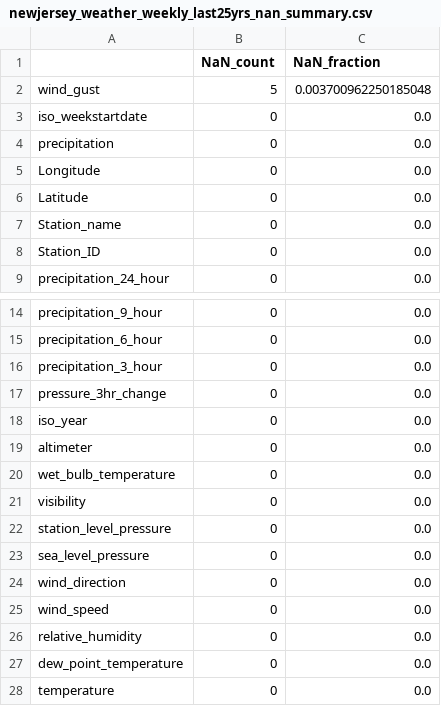
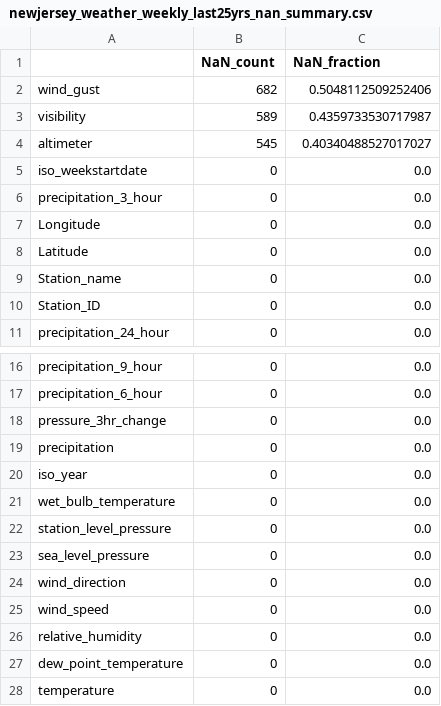
Before and after one commit to ADGArrio/Influenza_Causality_AR_Project, a CSV file: Data Processing/WeatherDataReal/NewJerseyTemperate/newjersey_weather_weekly_last25yrs_nan_summary.csv, drawn as a sheet; only a part is shown, gaps mark what is left out.

```diff
--- a/Data Processing/WeatherDataReal/NewJerseyTemperate/newjersey_weather_weekly_last25yrs_nan_summary.csv
+++ b/Data Processing/WeatherDataReal/NewJerseyTemperate/newjersey_weather_weekly_last25yrs_nan_summary.csv
@@ -1,5 +1,7 @@
 ,NaN_count,NaN_fraction
-wind_gust,5,0.003700962250185048
+wind_gust,682,0.5048112509252406
+visibility,589,0.4359733530717987
+altimeter,545,0.40340488527017027
 iso_weekstartdate,0,0.0
-precipitation,0,0.0
+precipitation_3_hour,0,0.0
 Longitude,0,0.0
@@ -15,8 +17,6 @@ precipitation_9_hour,0,0.0
 precipitation_6_hour,0,0.0
-precipitation_3_hour,0,0.0
 pressure_3hr_change,0,0.0
+precipitation,0,0.0
 iso_year,0,0.0
-altimeter,0,0.0
 wet_bulb_temperature,0,0.0
-visibility,0,0.0
 station_level_pressure,0,0.0
```
Also changed, not shown: 1 other file.
